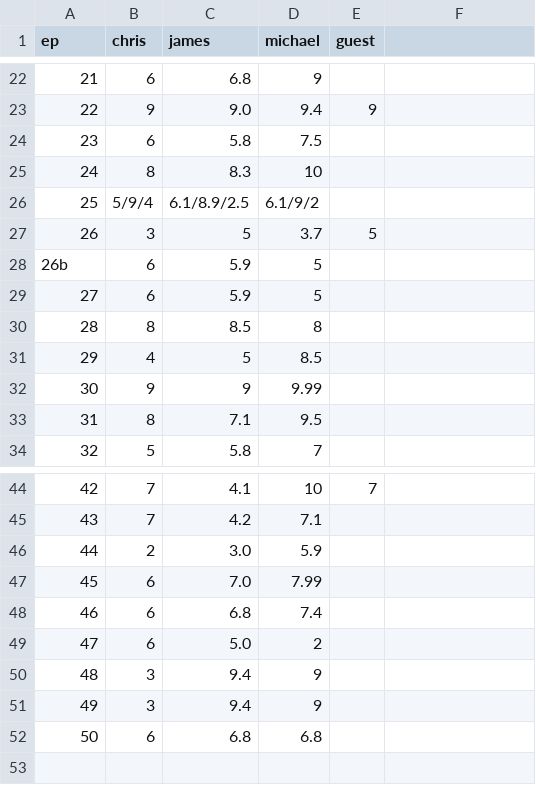
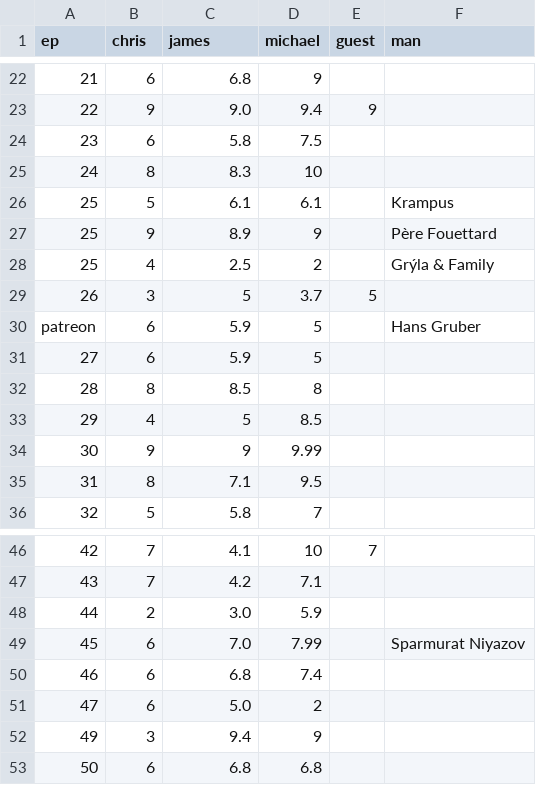
Before and after one commit to cjlm/evilpedia, a CSV file: src/_data/evilometer-data.csv, drawn as a sheet; only a part is shown, gaps mark what is left out; removed rows and columns are numbered as before the commit, all else as after; the diff names each change by its address in the sheet, - before the commit and + after, or states it on an @@ line.

```diff
--- a/src/_data/evilometer-data.csv
+++ b/src/_data/evilometer-data.csv
-F1: (empty)
+F1: man
-B26 (chris): 5/9/4
+B26 (chris): 5
-C26 (james): 6.1/8.9/2.5
+C26 (james): 6.1
-D26 (michael): 6.1/9/2
+D26 (michael): 6.1
-F26 (man): (empty)
+F26 (man): Krampus
+row 27: 25 | 9 | 8.9 | 9 |  | Père Fouettard
+row 28: 25 | 4 | 2.5 | 2 |  | Grýla & Family
-A30 (ep): 26b
+A30 (ep): patreon
-F30 (man): (empty)
+F30 (man): Hans Gruber
-F49 (man): (empty)
+F49 (man): Sparmurat Niyazov
-row 50: 48 | 3 | 9.4 | 9
```
Also changed, not shown: 7 other files.
